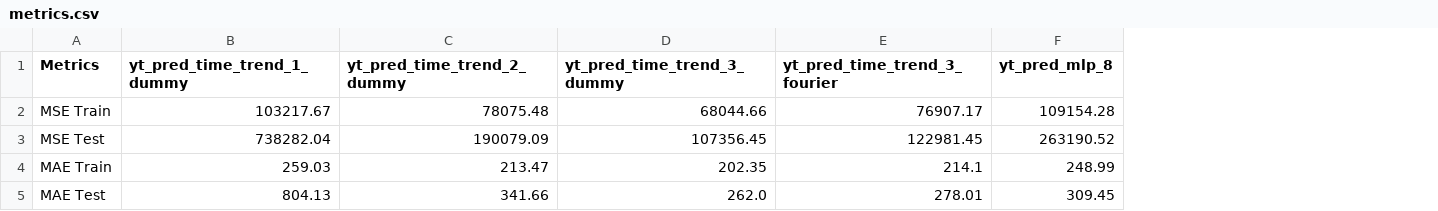
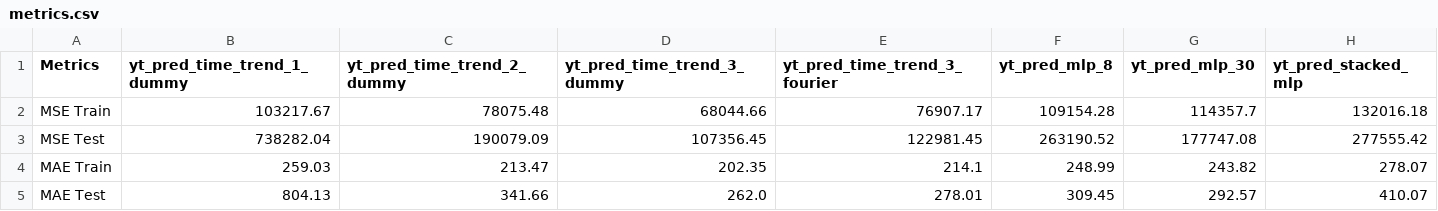
Before and after one commit to 2024-2-analitica-predictiva/2024-2-PRE-14-prediccion-de-series-de-tiempo-dcartagena2001, a CSV file: files/output/metrics.csv, drawn as a sheet; the diff names each change by its address in the sheet, - before the commit and + after, or states it on an @@ line.

```diff
--- a/files/output/metrics.csv
+++ b/files/output/metrics.csv
+column G (yt_pred_mlp_30), rows 2-5: 114357.7 | 177747.08 | 243.82 | 292.57
+column H (yt_pred_stacked_mlp), rows 2-5: 132016.18 | 277555.42 | 278.07 | 410.07
```
Also changed, not shown: 3 other files.
